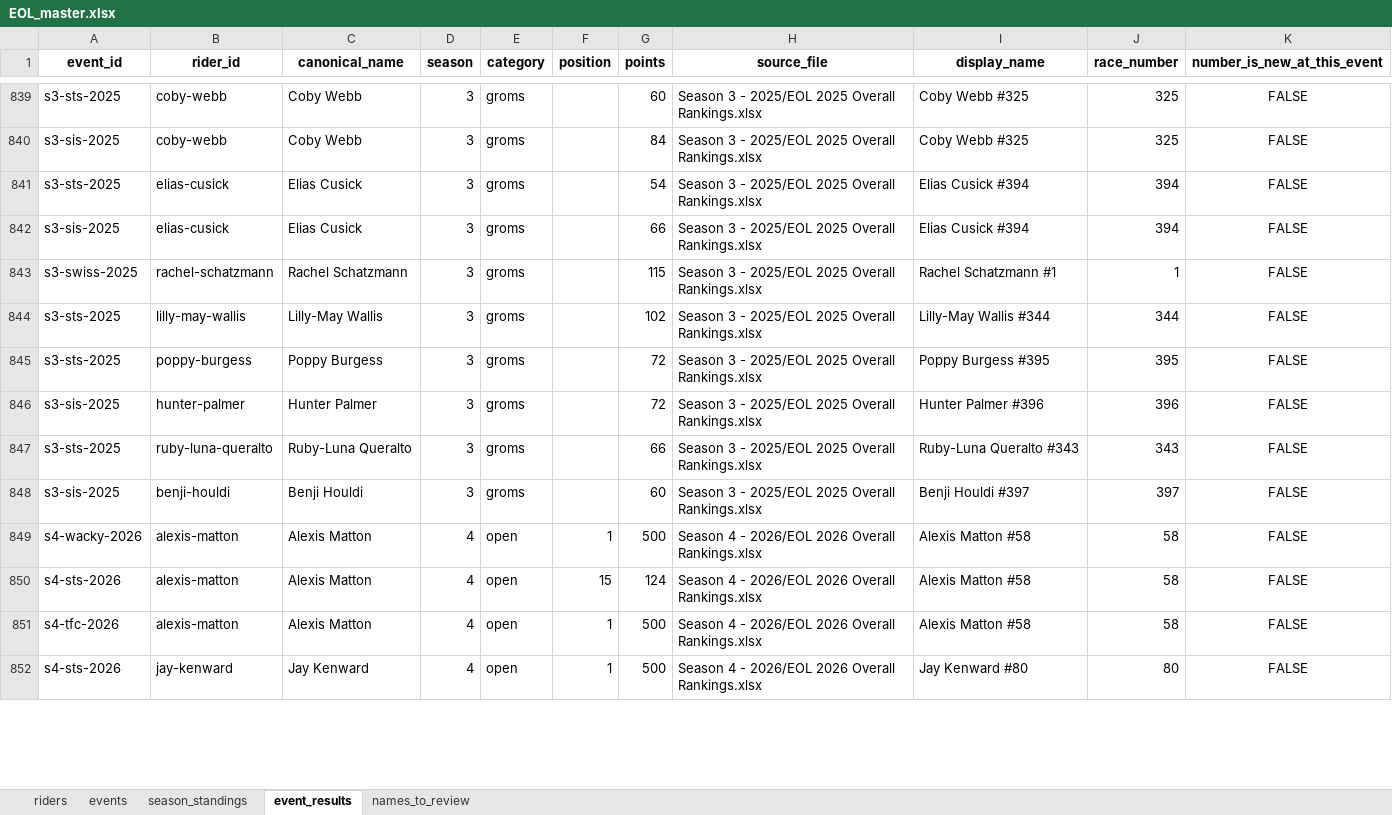
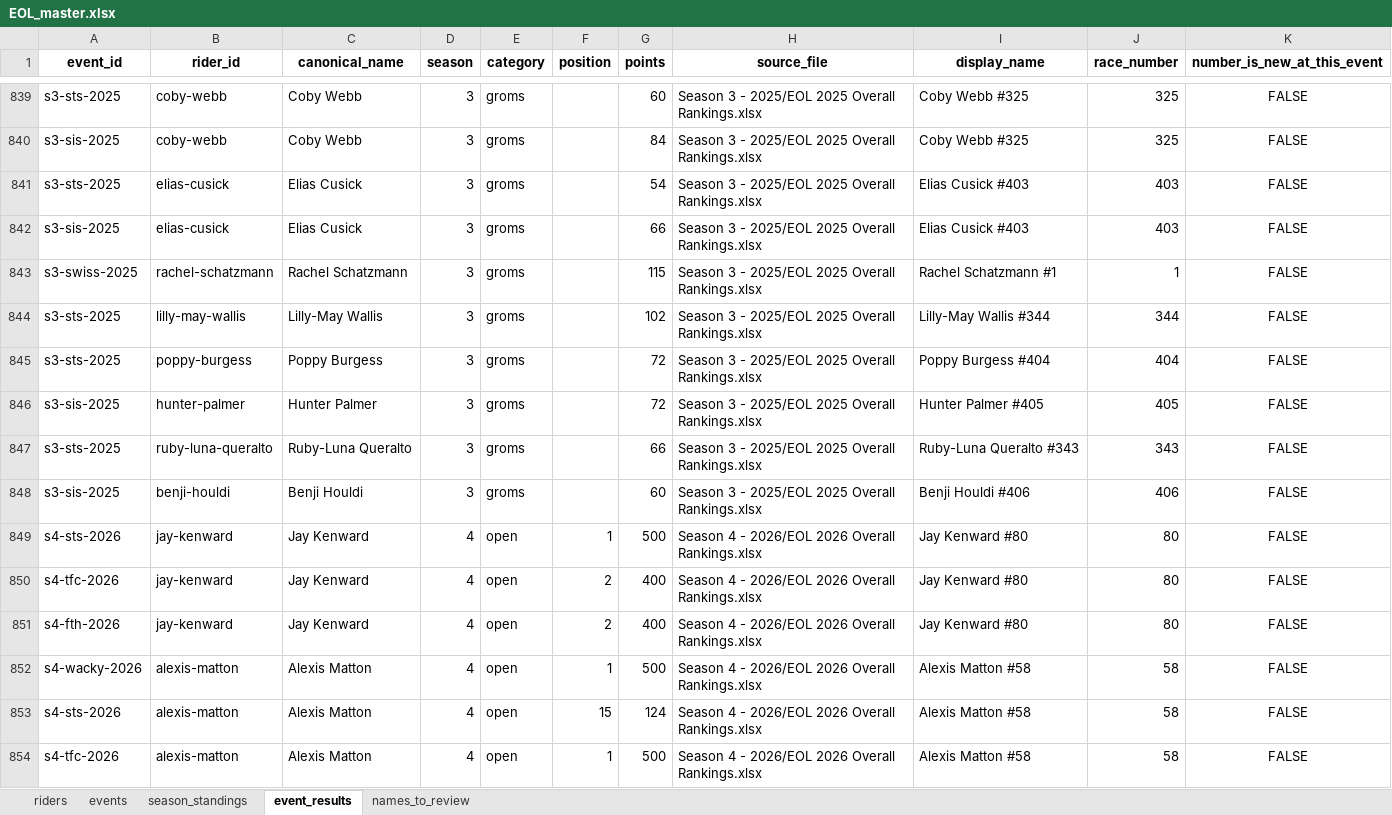
Before and after one commit to DT1000101/eol-racing-data, an Excel workbook: data/rankings/EOL_master.xlsx, sheet event_results, drawn as a sheet; only a part is shown, gaps mark what is left out; values as stored, in another font and other column widths than the file's, no borders; the diff covers the shown part only; the diff names each change by its address in the sheet, - before the commit and + after, or states it on an @@ line.

```diff
--- a/data/rankings/EOL_master.xlsx (sheet event_results)
+++ b/data/rankings/EOL_master.xlsx (sheet event_results)
-I841:I842 (display_name): Elias Cusick #394
+I841:I842 (display_name): Elias Cusick #403
-J841:J842 (race_number): 394
+J841:J842 (race_number): 403
-I845 (display_name): Poppy Burgess #395
+I845 (display_name): Poppy Burgess #404
-J845 (race_number): 395
+J845 (race_number): 404
-I846 (display_name): Hunter Palmer #396
+I846 (display_name): Hunter Palmer #405
-J846 (race_number): 396
+J846 (race_number): 405
-I848 (display_name): Benji Houldi #397
+I848 (display_name): Benji Houldi #406
-J848 (race_number): 397
+J848 (race_number): 406
@@ row 852 moved to row 849: s4-sts-2026 @@
@@ row 853 moved to row 850: s4-tfc-2026 @@
+row 851: s4-fth-2026 | jay-kenward | Jay Kenward | 4 | open | 2 | 400 | Season 4 - 2026/EOL 2026 Overall Rankings.xlsx | Jay Kenward #80 | 80 | FALSE
```
Also changed, not shown: 77 added rows, 2 removed rows, 34 moved rows and 90 edited cells elsewhere in this sheet, sheet season_standings, sheet riders, sheet names_to_review, 6 other files.
